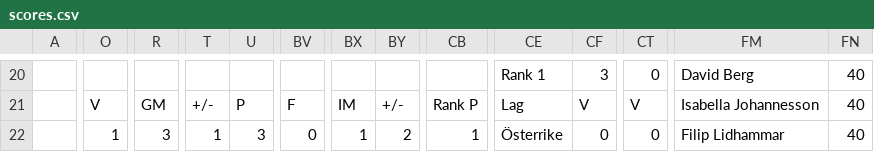
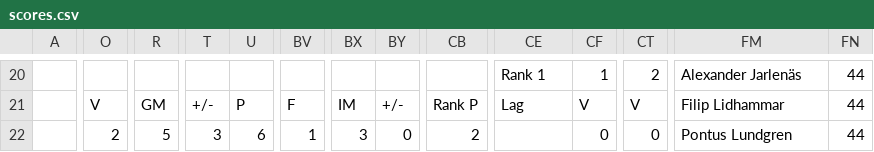
Before and after one commit to Frosslund/emtips2021excel, a CSV file: scores.csv, drawn as a sheet; only a part is shown, gaps mark what is left out; the diff covers the shown part only; the diff names each change by its address in the sheet, - before the commit and + after, or states it on an @@ line.

```diff
--- a/scores.csv
+++ b/scores.csv
-CF20: 3
+CF20: 1
-CT20: 0
+CT20: 2
-FM20: David Berg
+FM20: Alexander Jarlenäs
-FN20:FN22: 40
+FN20:FN22: 44
-FM21: Isabella Johannesson
+FM21: Filip Lidhammar
-O22: 1
+O22: 2
-R22: 3
+R22: 5
-T22: 1
+T22: 3
-U22: 3
+U22: 6
-BV22: 0
+BV22: 1
-BX22: 1
+BX22: 3
-BY22: 2
+BY22: 0
-CB22: 1
+CB22: 2
-CE22: Österrike
+CE22: (empty)
-FM22: Filip Lidhammar
+FM22: Pontus Lundgren
```
Also changed, not shown: 138 edited cells elsewhere in this file, 4 other files.
